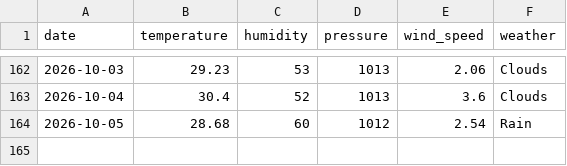
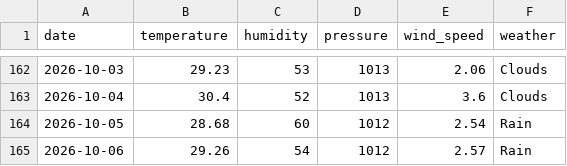
Before and after one commit to pranavkaple9/Bangalore_dataset, a CSV file: weather_data.csv, drawn as a sheet; only a part is shown, gaps mark what is left out.

```diff
--- a/weather_data.csv
+++ b/weather_data.csv
@@ -164 +164,2 @@ date,temperature,humidity,pressure,wind_speed,weather
 2026-10-05,28.68,60,1012,2.54,Rain
+2026-10-06,29.26,54,1012,2.57,Rain
```
